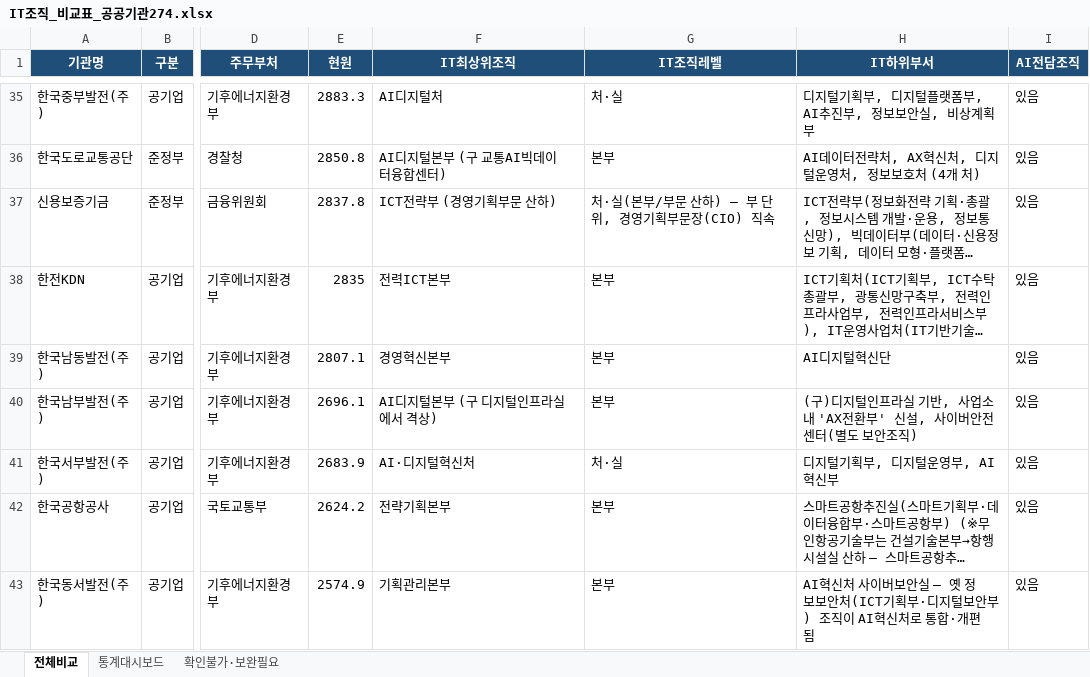
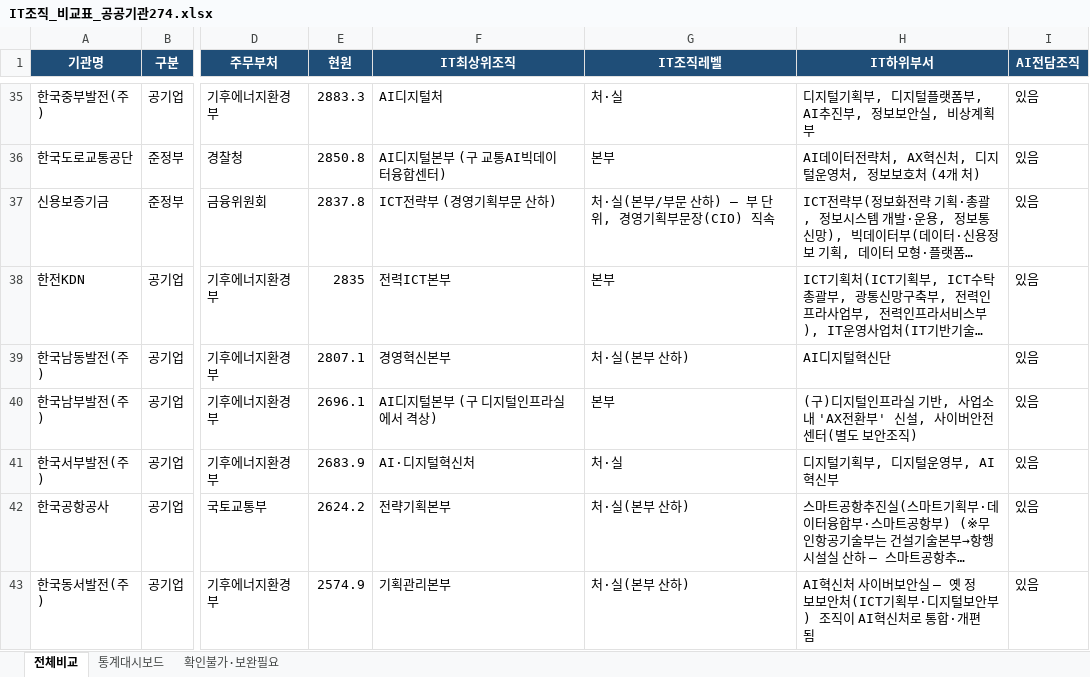
Before and after one commit to lovelyquality/korea-public-it-org-2026, an Excel workbook: IT조직_비교표_공공기관274.xlsx, sheet 전체비교, drawn as a sheet; only a part is shown, gaps mark what is left out; long unchanged cells end in …; values as stored, in another font and other column widths than the file's, no borders; the diff covers the shown part only; the diff names each change by its address in the sheet, - before the commit and + after, or states it on an @@ line.

```diff
--- a/IT조직_비교표_공공기관274.xlsx (sheet 전체비교)
+++ b/IT조직_비교표_공공기관274.xlsx (sheet 전체비교)
-G39 (IT조직레벨): 본부
+G39 (IT조직레벨): 처·실(본부 산하)
-G42:G43 (IT조직레벨): 본부
+G42:G43 (IT조직레벨): 처·실(본부 산하)
```
Also changed, not shown: 58 edited cells elsewhere in this sheet, sheet 통계대시보드, sheet 확인불가·보완필요, 2 other files.
